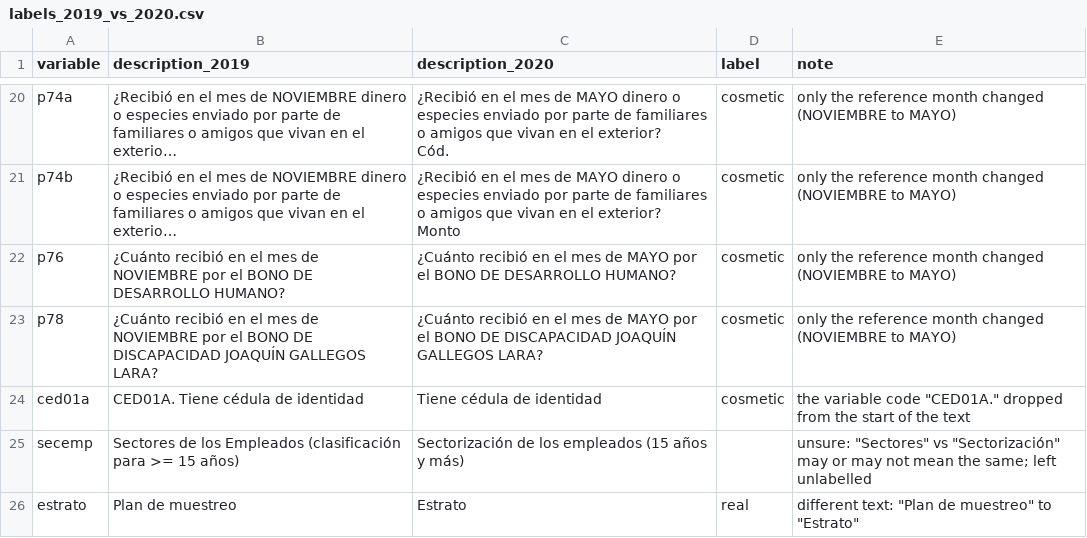
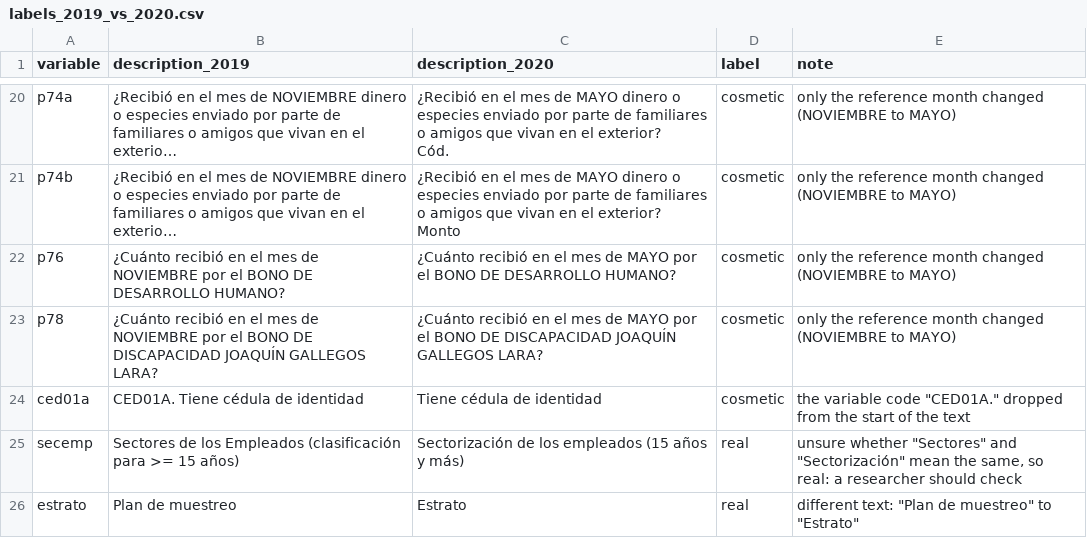
Before and after one commit to esst-prog2/deriva, a CSV file: eval/labels_2019_vs_2020.csv, drawn as a sheet; only a part is shown, gaps mark what is left out; long unchanged cells end in ….

```diff
--- a/eval/labels_2019_vs_2020.csv
+++ b/eval/labels_2019_vs_2020.csv
@@ -65,3 +65,3 @@ p78,¿Cuánto recibió en el mes de NOVIEMBRE por el BONO DE DISCAPACIDAD JOAQU
 ced01a,CED01A. Tiene cédula de identidad,Tiene cédula de identidad,cosmetic,"the variable code ""CED01A."" dropped from the start of the text"
-secemp,Sectores de los Empleados (clasificación para >= 15 años),Sectorización de los empleados (15 años y más),,"unsure: ""Sectores"" vs ""Sectorización"" may or may not mean the same; left unlabelled"
+secemp,Sectores de los Empleados (clasificación para >= 15 años),Sectorización de los empleados (15 años y más),real,"unsure whether ""Sectores"" and ""Sectorización"" mean the same, so real: a researcher should check"
 estrato,Plan de muestreo,Estrato,real,"different text: ""Plan de muestreo"" to ""Estrato"""
```
Also changed, not shown: 11 other files.
